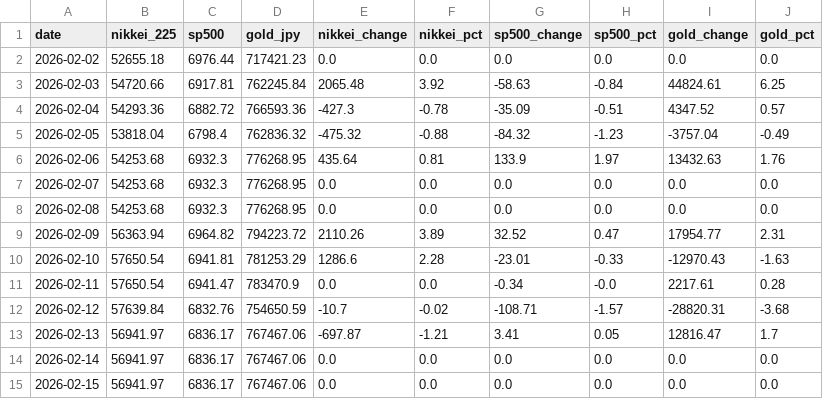
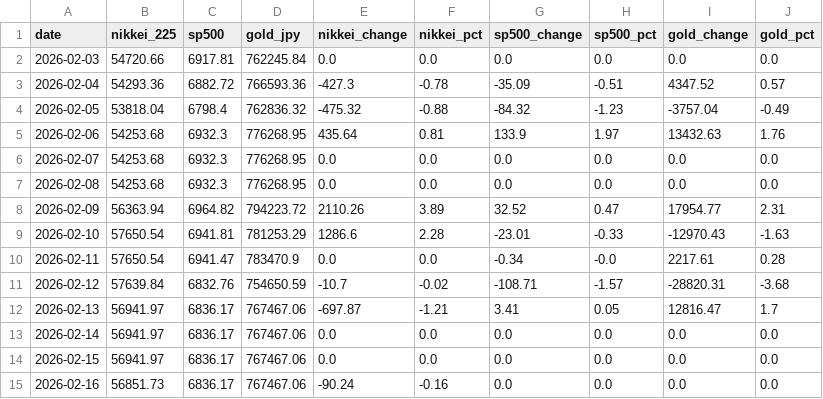
Before and after one commit to Sora4431/market-data, a CSV file: market_data.csv, drawn as a sheet.

```diff
--- a/market_data.csv
+++ b/market_data.csv
@@ -1,4 +1,3 @@
 date,nikkei_225,sp500,gold_jpy,nikkei_change,nikkei_pct,sp500_change,sp500_pct,gold_change,gold_pct
-2026-02-02,52655.18,6976.44,717421.23,0.0,0.0,0.0,0.0,0.0,0.0
-2026-02-03,54720.66,6917.81,762245.84,2065.48,3.92,-58.63,-0.84,44824.61,6.25
+2026-02-03,54720.66,6917.81,762245.84,0.0,0.0,0.0,0.0,0.0,0.0
 2026-02-04,54293.36,6882.72,766593.36,-427.3,-0.78,-35.09,-0.51,4347.52,0.57
@@ -15 +14,2 @@ date,nikkei_225,sp500,gold_jpy,nikkei_change,nikkei_pct,sp500_change,sp500_pct,g
 2026-02-15,56941.97,6836.17,767467.06,0.0,0.0,0.0,0.0,0.0,0.0
+2026-02-16,56851.73,6836.17,767467.06,-90.24,-0.16,0.0,0.0,0.0,0.0
```
Also changed, not shown: 3 other files.
